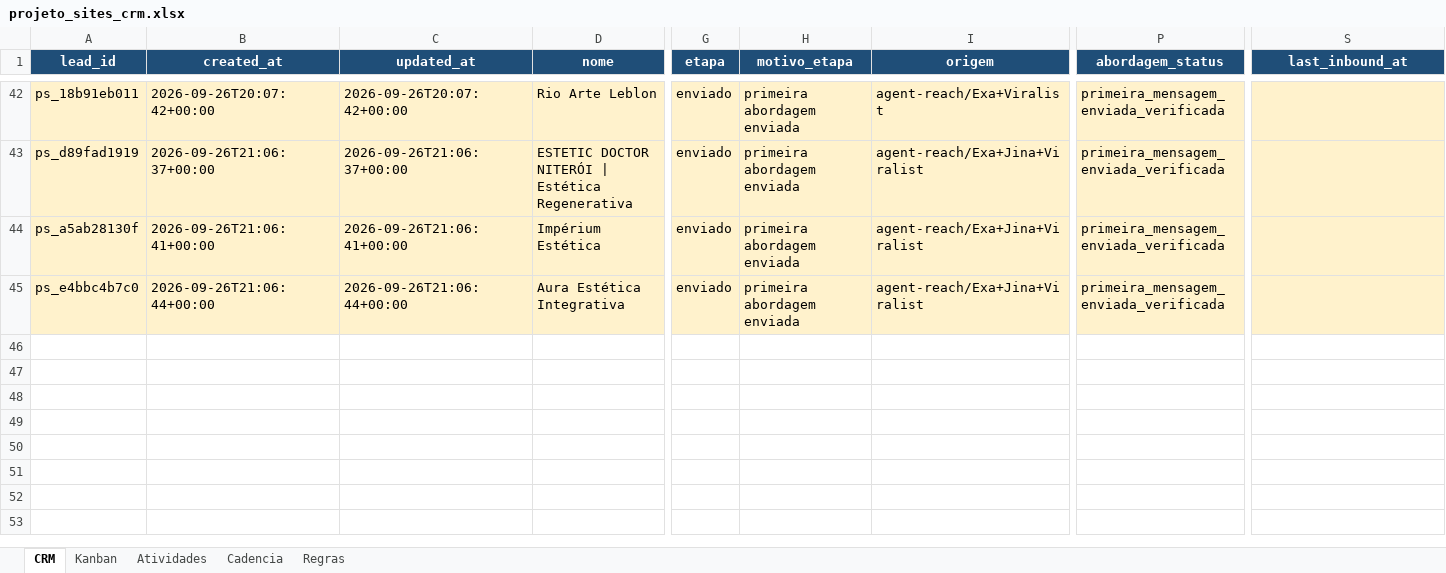
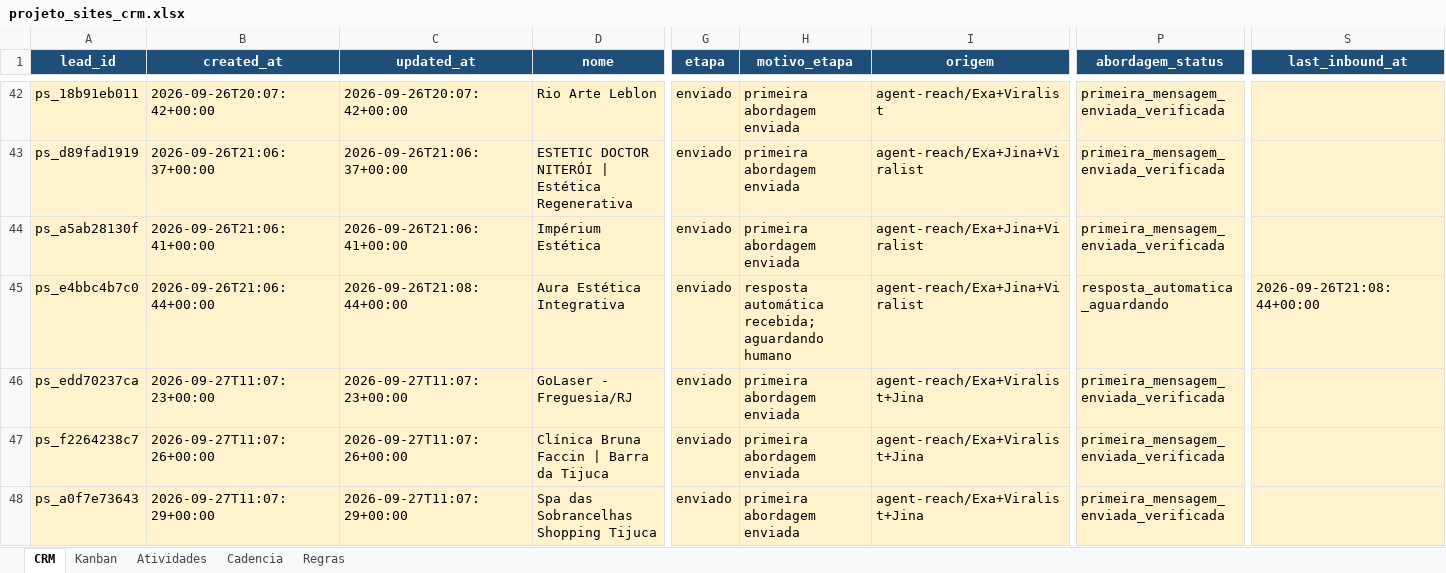
Before and after one commit to hlreboques-oss/projeto-sites-demos, an Excel workbook: projeto_sites_crm.xlsx, sheet CRM, drawn as a sheet; only a part is shown, gaps mark what is left out; values as stored, in another font and other column widths than the file's, no borders; table styles not drawn; rows hold the shown columns only; the diff names each change by its address in the sheet, - before the commit and + after, or states it on an @@ line.

Commit message:
Record Projeto Sites beauty outreach

```diff
--- a/projeto_sites_crm.xlsx (sheet CRM)
+++ b/projeto_sites_crm.xlsx (sheet CRM)
-C45 (updated_at): 2026-09-26T21:06:44+00:00
+C45 (updated_at): 2026-09-26T21:08:44+00:00
-H45 (motivo_etapa): primeira abordagem enviada
+H45 (motivo_etapa): resposta automática recebida; aguardando humano
-P45 (abordagem_status): primeira_mensagem_enviada_verificada
+P45 (abordagem_status): resposta_automatica_aguardando
-S45 (last_inbound_at): (empty)
+S45 (last_inbound_at): 2026-09-26T21:08:44+00:00
+row 46: ps_edd70237ca | 2026-09-27T11:07:23+00:00 | 2026-09-27T11:07:23+00:00 | GoLaser - Freguesia/RJ | enviado | primeira abordagem enviada | agent-reach/Exa+Viralist+Jina | primeira_mensagem_enviada_verificada
+row 47: ps_f2264238c7 | 2026-09-27T11:07:26+00:00 | 2026-09-27T11:07:26+00:00 | Clínica Bruna Faccin | Barra da Tijuca | enviado | primeira abordagem enviada | agent-reach/Exa+Viralist+Jina | primeira_mensagem_enviada_verificada
+row 48: ps_a0f7e73643 | 2026-09-27T11:07:29+00:00 | 2026-09-27T11:07:29+00:00 | Spa das Sobrancelhas Shopping Tijuca | enviado | primeira abordagem enviada | agent-reach/Exa+Viralist+Jina | primeira_mensagem_enviada_verificada
```
Also changed, not shown: sheet Atividades, 2 other files.
